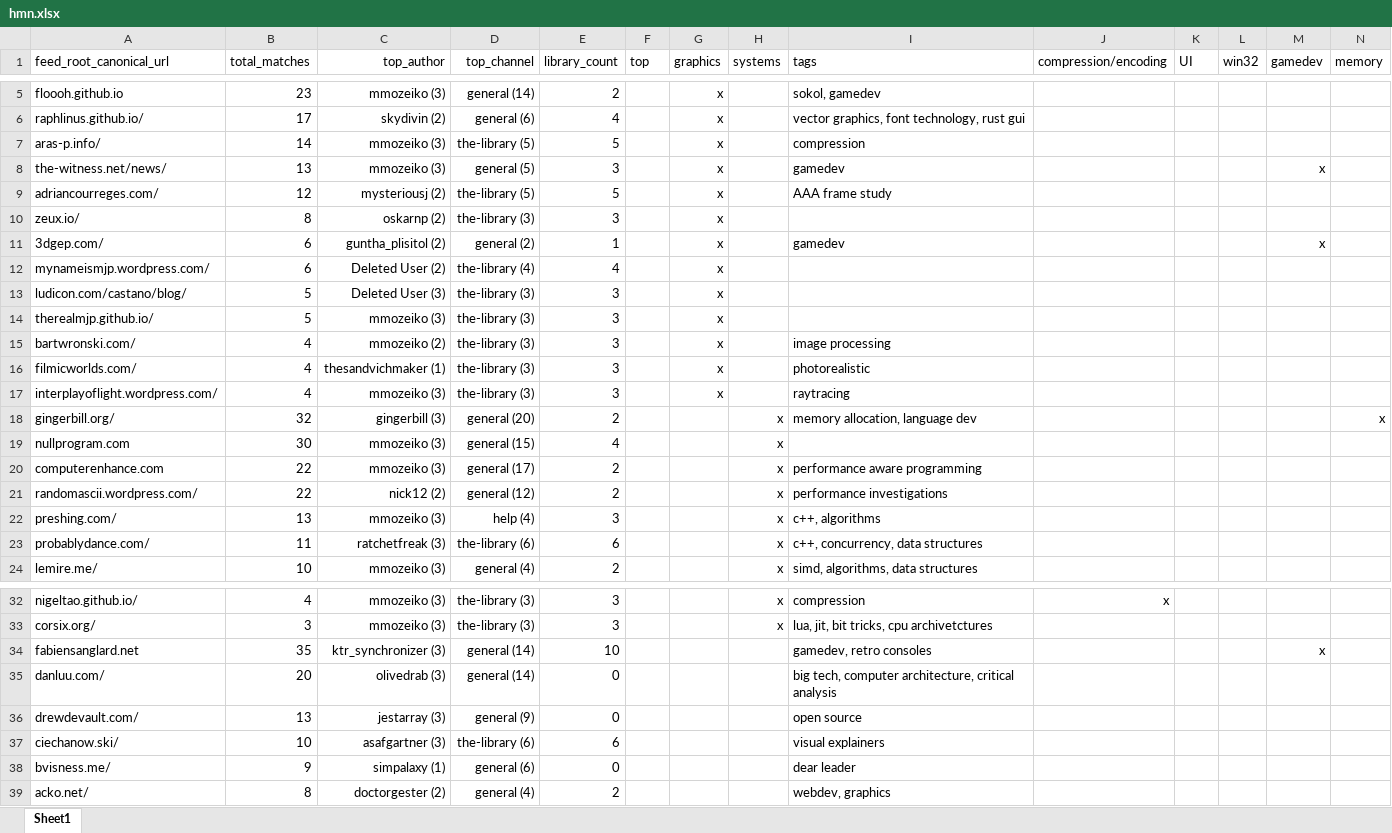
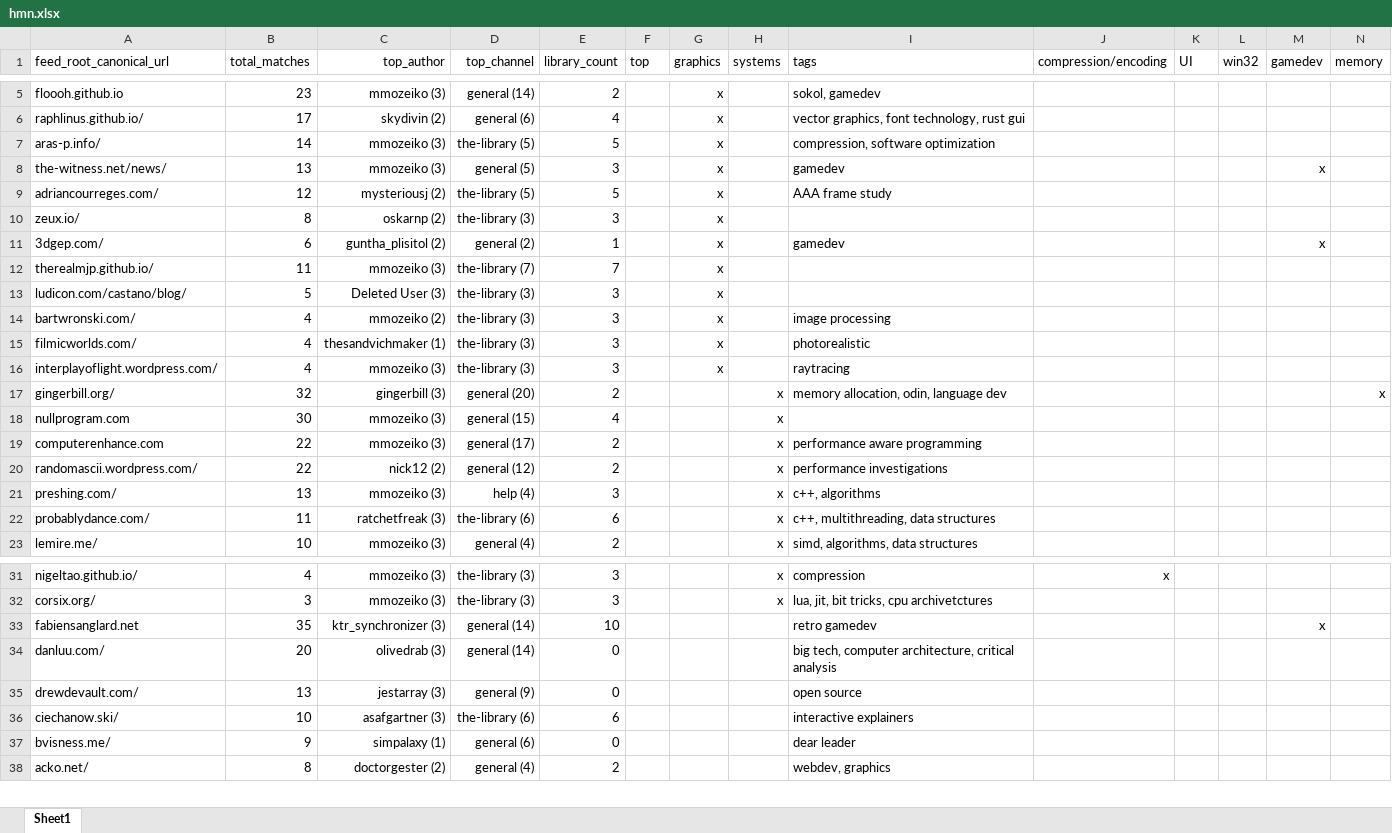
Before and after one commit to ilidemi/feedrewind, an Excel workbook: cmd/hmn/hmn.xlsx, sheet Sheet1, drawn as a sheet; only a part is shown, gaps mark what is left out; values as stored, in another font and other column widths than the file's, no borders; table styles not drawn; removed rows and columns are numbered as before the commit, all else as after; rows hold the shown columns only; the diff names each change by its address in the sheet, - before the commit and + after, or states it on an @@ line.

```diff
--- a/cmd/hmn/hmn.xlsx (sheet Sheet1)
+++ b/cmd/hmn/hmn.xlsx (sheet Sheet1)
-I7 (tags): compression
+I7 (tags): compression, software optimization
-row 12: mynameismjp.wordpress.com/ | 6 | Deleted User (2) | the-library (4) | 4 |  | x
+row 12: therealmjp.github.io/ | 11 | mmozeiko (3) | the-library (7) | 7 |  | x
-row 14: therealmjp.github.io/ | 5 | mmozeiko (3) | the-library (3) | 3 |  | x
-I17 (tags): memory allocation, language dev
+I17 (tags): memory allocation, odin, language dev
-I22 (tags): c++, concurrency, data structures
+I22 (tags): c++, multithreading, data structures
-I33 (tags): gamedev, retro consoles
+I33 (tags): retro gamedev
-I36 (tags): visual explainers
+I36 (tags): interactive explainers
```
Also changed, not shown: 35 other files.
